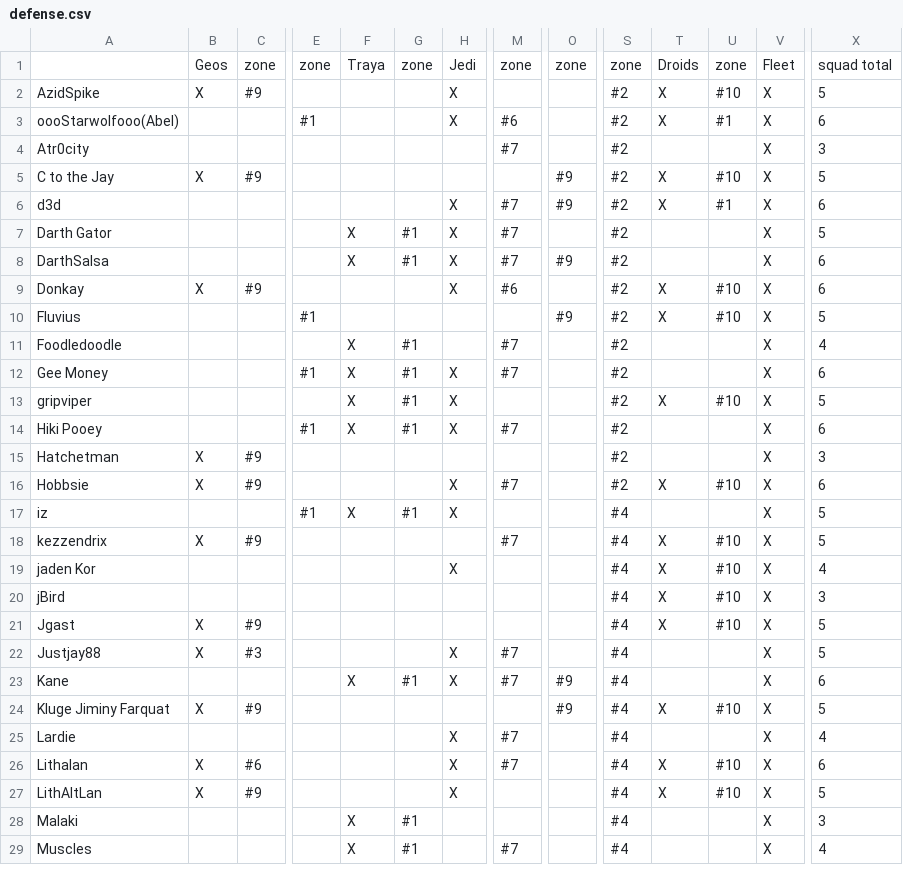
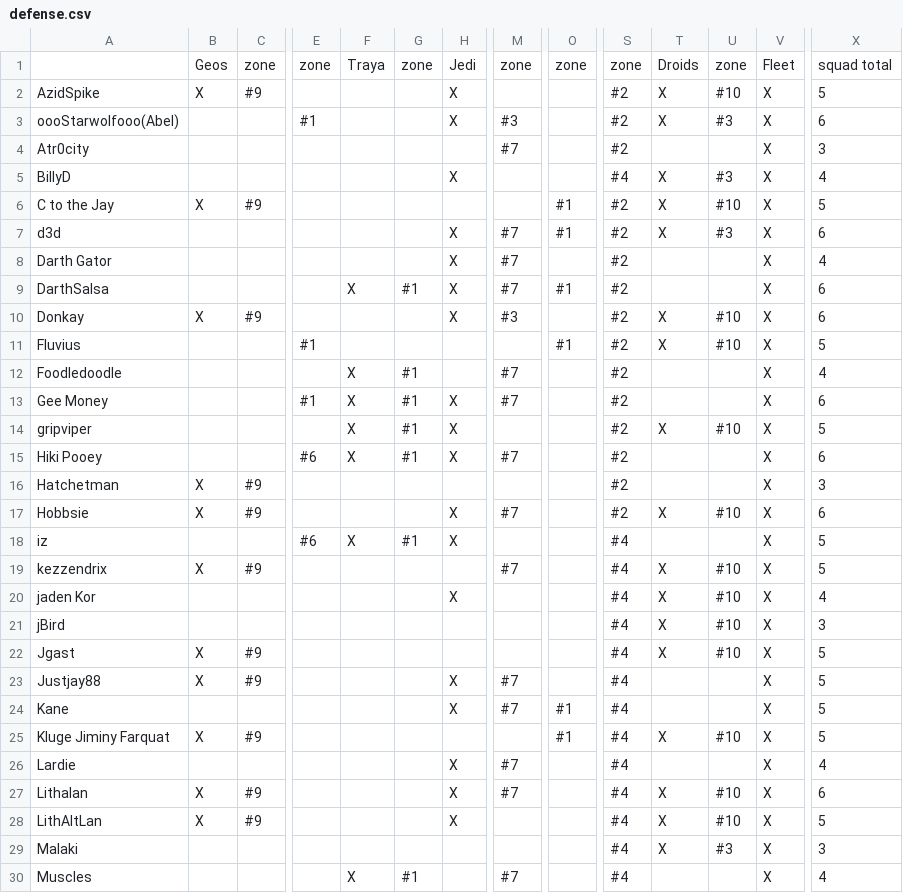
Before and after one commit to robotic-monkey/swf, a CSV file: src/defense.csv, drawn as a sheet; only a part is shown, gaps mark what is left out; addresses are those after the commit; rows hold the shown columns only; the diff covers the shown part only; the diff names each change by its address in the sheet, - before the commit and + after, or states it on an @@ line.

```diff
--- a/src/defense.csv
+++ b/src/defense.csv
-M3: #6
+M3: #3
-U3: #1
+U3: #3
+row 5: BillyD |  |  |  |  |  | X |  |  | #4 | X | #3 | X | 4
-O6:O7: #9
+O6:O7: #1
-U7: #1
+U7: #3
-F8: X
+F8: (empty)
-G8: #1
+G8: (empty)
-X8: 5
+X8: 4
-O9: #9
+O9: #1
-M10: #6
+M10: #3
-O11: #9
+O11: #1
-E15: #1
+E15: #6
-E18: #1
+E18: #6
-C23: #3
+C23: #9
-F24: X
+F24: (empty)
-G24: #1
+G24: (empty)
-O24:O25: #9
+O24:O25: #1
-X24: 6
+X24: 5
-C27: #6
+C27: #9
-F29: X
+F29: (empty)
-G29: #1
+G29: (empty)
-T29: (empty)
+T29: X
-U29: (empty)
+U29: #3
```
Also changed, not shown: 46 edited cells elsewhere in this file, 3 other files.
